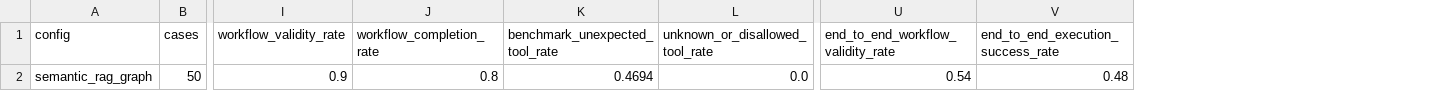
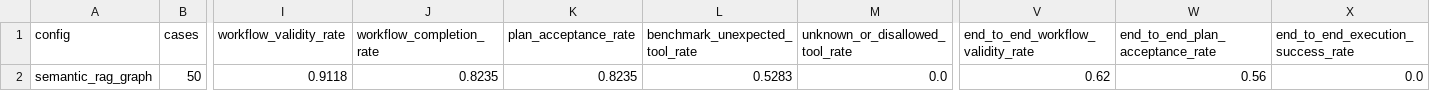
Before and after one commit to ImmanuelP31/MCP_AI, a CSV file: evaluation/results/latest.csv, drawn as a sheet; only a part is shown, gaps mark what is left out; removed rows and columns are numbered as before the commit, all else as after; rows hold the shown columns only; the diff names each change by its address in the sheet, - before the commit and + after, or states it on an @@ line.

Commit message:
fix: tighten live planner evaluation semantics

```diff
--- a/evaluation/results/latest.csv
+++ b/evaluation/results/latest.csv
+column K (plan_acceptance_rate), empty
+column W (end_to_end_plan_acceptance_rate), empty
-row 2: semantic_rag_graph | 50 | 0.9 | 0.8 | 0.4694 | 0.0 | 0.54 | 0.48
+row 2: semantic_rag_graph | 50 | 0.9118 | 0.8235 | 0.8235 | 0.5283 | 0.0 | 0.62 | 0.56 | 0.0
```
Also changed, not shown: 20 other files.
